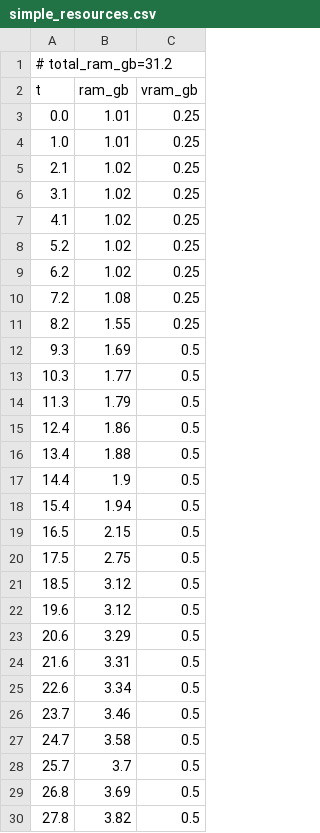
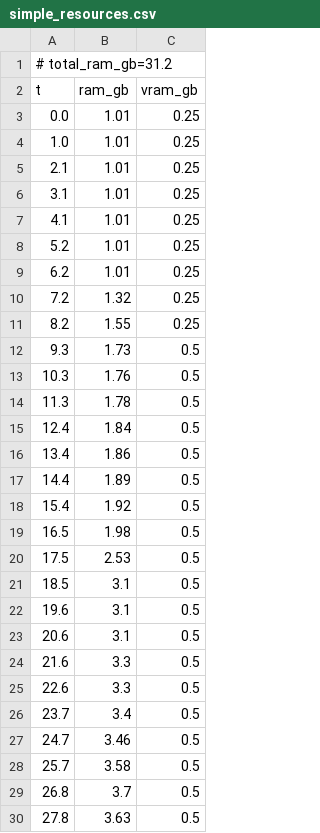
Before and after one commit to PozzettiAndrea/ComfyUI-UniDepth, a CSV file: dev/linux-gpu/logs/simple_resources.csv, drawn as a sheet; only a part is shown; the diff covers the shown part only.

```diff
--- a/dev/linux-gpu/logs/simple_resources.csv
+++ b/dev/linux-gpu/logs/simple_resources.csv
@@ -4,27 +4,27 @@ t,ram_gb,vram_gb
 1.0,1.01,0.25
-2.1,1.02,0.25
-3.1,1.02,0.25
-4.1,1.02,0.25
-5.2,1.02,0.25
-6.2,1.02,0.25
-7.2,1.08,0.25
+2.1,1.01,0.25
+3.1,1.01,0.25
+4.1,1.01,0.25
+5.2,1.01,0.25
+6.2,1.01,0.25
+7.2,1.32,0.25
 8.2,1.55,0.25
-9.3,1.69,0.5
-10.3,1.77,0.5
-11.3,1.79,0.5
-12.4,1.86,0.5
-13.4,1.88,0.5
-14.4,1.9,0.5
-15.4,1.94,0.5
-16.5,2.15,0.5
-17.5,2.75,0.5
-18.5,3.12,0.5
-19.6,3.12,0.5
-20.6,3.29,0.5
-21.6,3.31,0.5
-22.6,3.34,0.5
-23.7,3.46,0.5
-24.7,3.58,0.5
-25.7,3.7,0.5
-26.8,3.69,0.5
-27.8,3.82,0.5
+9.3,1.73,0.5
+10.3,1.76,0.5
+11.3,1.78,0.5
+12.4,1.84,0.5
+13.4,1.86,0.5
+14.4,1.89,0.5
+15.4,1.92,0.5
+16.5,1.98,0.5
+17.5,2.53,0.5
+18.5,3.1,0.5
+19.6,3.1,0.5
+20.6,3.1,0.5
+21.6,3.3,0.5
+22.6,3.3,0.5
+23.7,3.4,0.5
+24.7,3.46,0.5
+25.7,3.58,0.5
+26.8,3.7,0.5
+27.8,3.63,0.5
```
Also changed, not shown: 3 added rows, 2 removed rows and 8 edited cells elsewhere in this file, dev/linux-gpu/logs/with_intrinsics_resources.csv, 21 other files.
